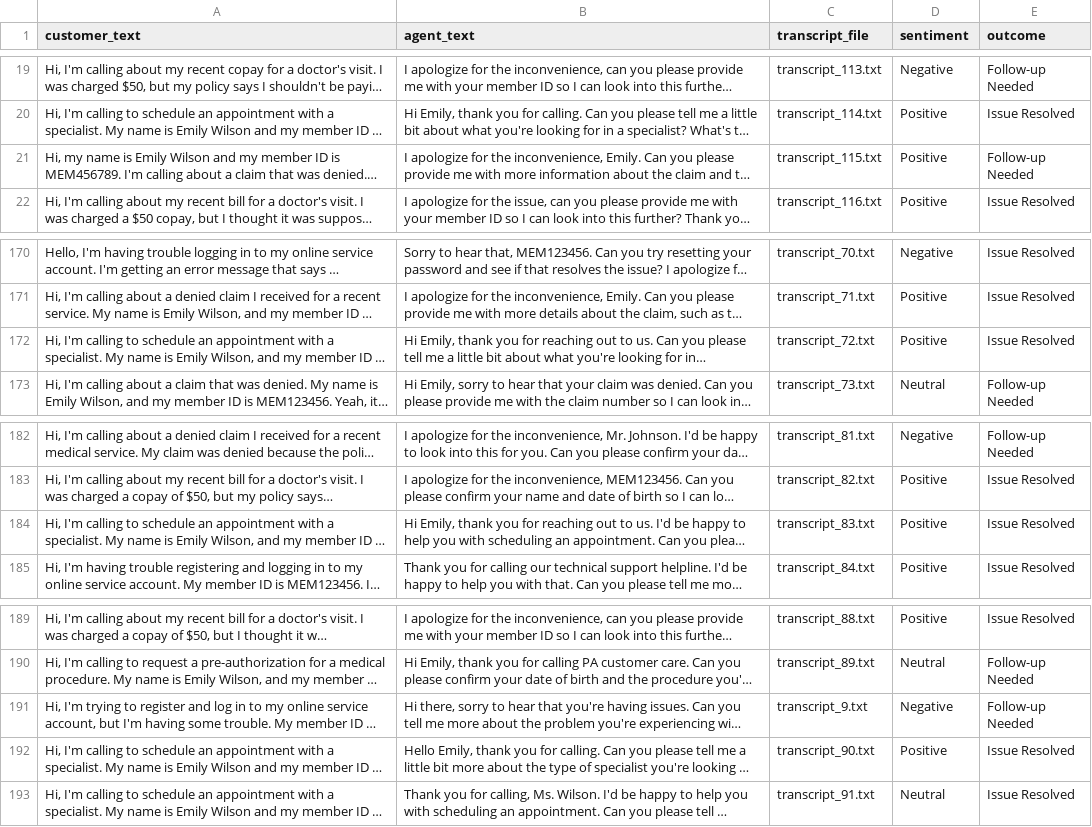
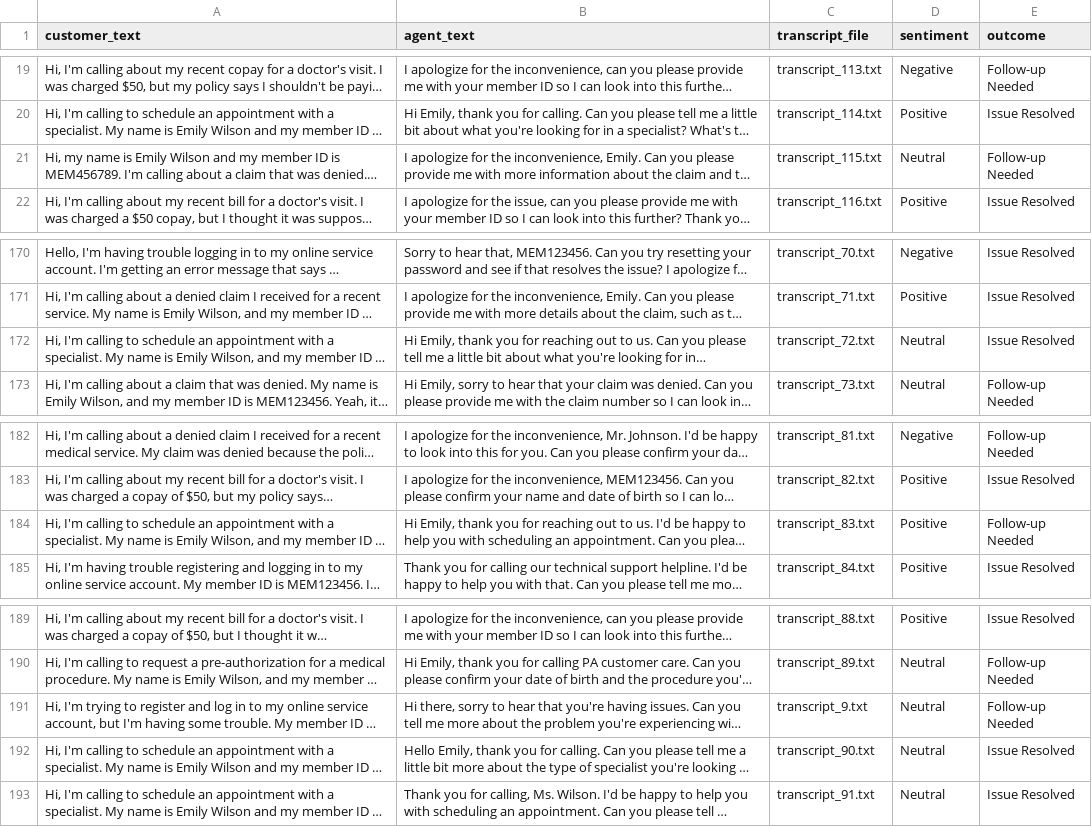
Before and after one commit to uchkid/call-transcript, a CSV file: customer_conversations_analysis.csv, drawn as a sheet; only a part is shown, gaps mark what is left out; long unchanged cells end in …; the diff covers the shown part only; the diff names each change by its address in the sheet, - before the commit and + after, or states it on an @@ line.

```diff
--- a/customer_conversations_analysis.csv
+++ b/customer_conversations_analysis.csv
-D21 (sentiment): Positive
+D21 (sentiment): Neutral
-D172 (sentiment): Positive
+D172 (sentiment): Neutral
-E184 (outcome): Issue Resolved
+E184 (outcome): Follow-up Needed
-D191 (sentiment): Negative
+D191 (sentiment): Neutral
-D192 (sentiment): Positive
+D192 (sentiment): Neutral
```
Also changed, not shown: 19 edited cells elsewhere in this file, 4 other files.
